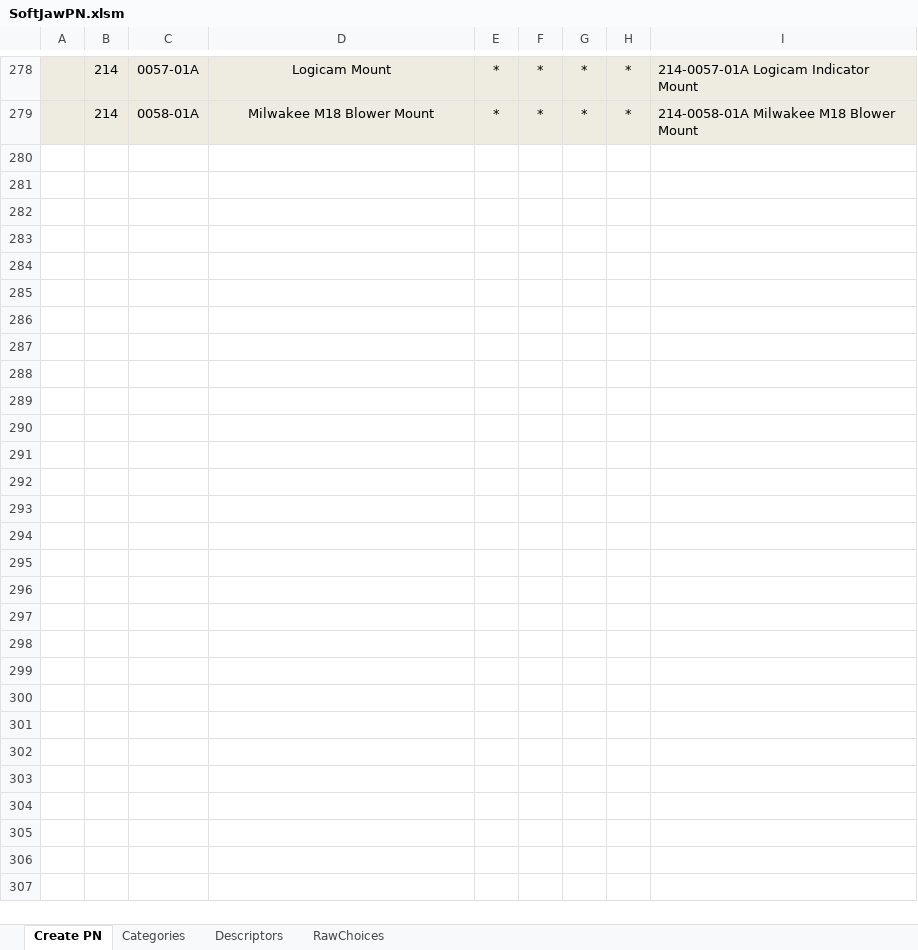
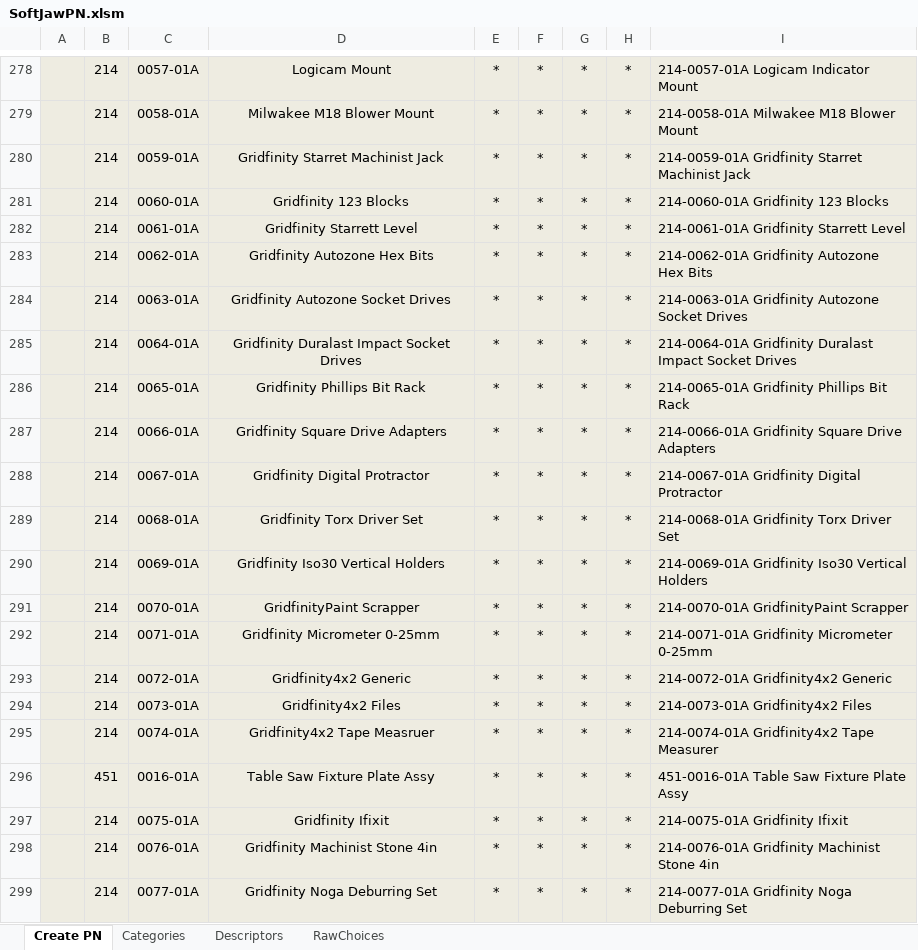
Before and after one commit to junglerhino37/SoftJawPN, an Excel workbook: SoftJawPN.xlsm, sheet Create PN, drawn as a sheet; only a part is shown, gaps mark what is left out; values as stored, in another font and other column widths than the file's, no borders; charts and pictures not drawn; the diff covers the shown part only; the diff names each change by its address in the sheet, - before the commit and + after, or states it on an @@ line.

Commit message:
more numbers

```diff
--- a/SoftJawPN.xlsm (sheet Create PN)
+++ b/SoftJawPN.xlsm (sheet Create PN)
+row 280:  | 214 | 0059-01A | Gridfinity Starret Machinist Jack | * | * | * | * | 214-0059-01A Gridfinity Starret Machinist Jack
+row 281:  | 214 | 0060-01A | Gridfinity 123 Blocks | * | * | * | * | 214-0060-01A Gridfinity 123 Blocks
+row 282:  | 214 | 0061-01A | Gridfinity Starrett Level | * | * | * | * | 214-0061-01A Gridfinity Starrett Level
+row 283:  | 214 | 0062-01A | Gridfinity Autozone Hex Bits | * | * | * | * | 214-0062-01A Gridfinity Autozone Hex Bits
+row 284:  | 214 | 0063-01A | Gridfinity Autozone Socket Drives | * | * | * | * | 214-0063-01A Gridfinity Autozone Socket Drives
+row 285:  | 214 | 0064-01A | Gridfinity Duralast Impact Socket Drives | * | * | * | * | 214-0064-01A Gridfinity Duralast Impact Socket Drives
+row 286:  | 214 | 0065-01A | Gridfinity Phillips Bit Rack | * | * | * | * | 214-0065-01A Gridfinity Phillips Bit Rack
+row 287:  | 214 | 0066-01A | Gridfinity Square Drive Adapters | * | * | * | * | 214-0066-01A Gridfinity Square Drive Adapters
+row 288:  | 214 | 0067-01A | Gridfinity Digital Protractor | * | * | * | * | 214-0067-01A Gridfinity Digital Protractor
+row 289:  | 214 | 0068-01A | Gridfinity Torx Driver Set | * | * | * | * | 214-0068-01A Gridfinity Torx Driver Set
+row 290:  | 214 | 0069-01A | Gridfinity Iso30 Vertical Holders | * | * | * | * | 214-0069-01A Gridfinity Iso30 Vertical Holders
+row 291:  | 214 | 0070-01A | GridfinityPaint Scrapper | * | * | * | * | 214-0070-01A GridfinityPaint Scrapper
+row 292:  | 214 | 0071-01A | Gridfinity Micrometer 0-25mm | * | * | * | * | 214-0071-01A Gridfinity Micrometer 0-25mm
+row 293:  | 214 | 0072-01A | Gridfinity4x2 Generic | * | * | * | * | 214-0072-01A Gridfinity4x2 Generic
+row 294:  | 214 | 0073-01A | Gridfinity4x2 Files | * | * | * | * | 214-0073-01A Gridfinity4x2 Files
+row 295:  | 214 | 0074-01A | Gridfinity4x2 Tape Measruer | * | * | * | * | 214-0074-01A Gridfinity4x2 Tape Measurer
+row 296:  | 451 | 0016-01A | Table Saw Fixture Plate Assy | * | * | * | * | 451-0016-01A Table Saw Fixture Plate Assy
+row 297:  | 214 | 0075-01A | Gridfinity Ifixit | * | * | * | * | 214-0075-01A Gridfinity Ifixit
+row 298:  | 214 | 0076-01A | Gridfinity Machinist Stone 4in | * | * | * | * | 214-0076-01A Gridfinity Machinist Stone 4in
+row 299:  | 214 | 0077-01A | Gridfinity Noga Deburring Set | * | * | * | * | 214-0077-01A Gridfinity Noga Deburring Set
```
Also changed, not shown: 32 added rows and 2 edited cells elsewhere in this sheet, sheet Categories.
